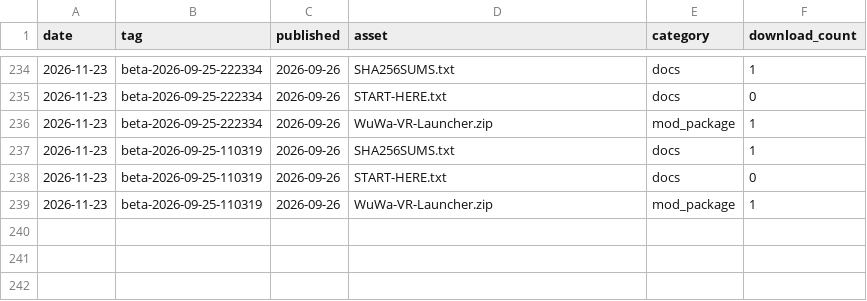
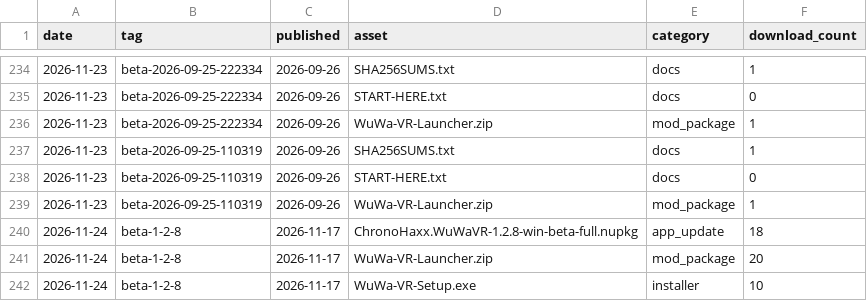
Before and after one commit to ChronoHaxx/wuwa-vr, a CSV file: downloads/assets.csv, drawn as a sheet; only a part is shown, gaps mark what is left out; the diff names each change by its address in the sheet, - before the commit and + after, or states it on an @@ line.

```diff
--- a/downloads/assets.csv
+++ b/downloads/assets.csv
+row 240: 2026-11-24 | beta-1-2-8 | 2026-11-17 | ChronoHaxx.WuWaVR-1.2.8-win-beta-full.nupkg | app_update | 18
+row 241: 2026-11-24 | beta-1-2-8 | 2026-11-17 | WuWa-VR-Launcher.zip | mod_package | 20
+row 242: 2026-11-24 | beta-1-2-8 | 2026-11-17 | WuWa-VR-Setup.exe | installer | 10
```
Also changed, not shown: 2 other files.
